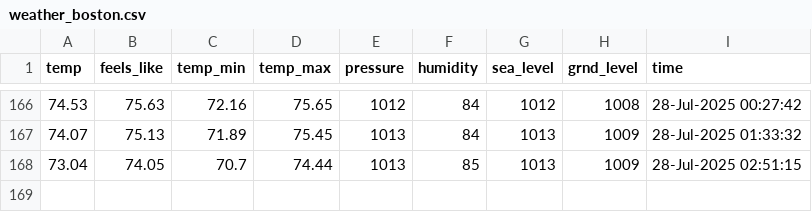
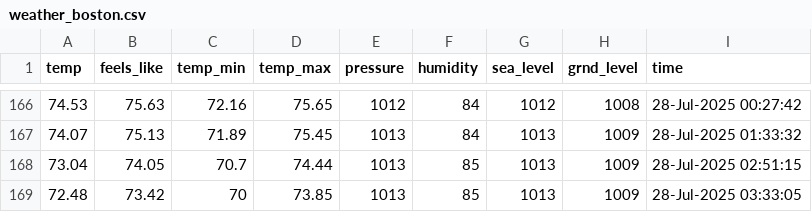
Before and after one commit to yanndebray/weather, a CSV file: weather_boston.csv, drawn as a sheet; only a part is shown, gaps mark what is left out.

```diff
--- a/weather_boston.csv
+++ b/weather_boston.csv
@@ -168 +168,2 @@ temp,feels_like,temp_min,temp_max,pressure,humidity,sea_level,grnd_level,time
 73.04,74.05,70.7,74.44,1013,85,1013,1009,28-Jul-2025 02:51:15
+72.48,73.42,70,73.85,1013,85,1013,1009,28-Jul-2025 03:33:05
```
